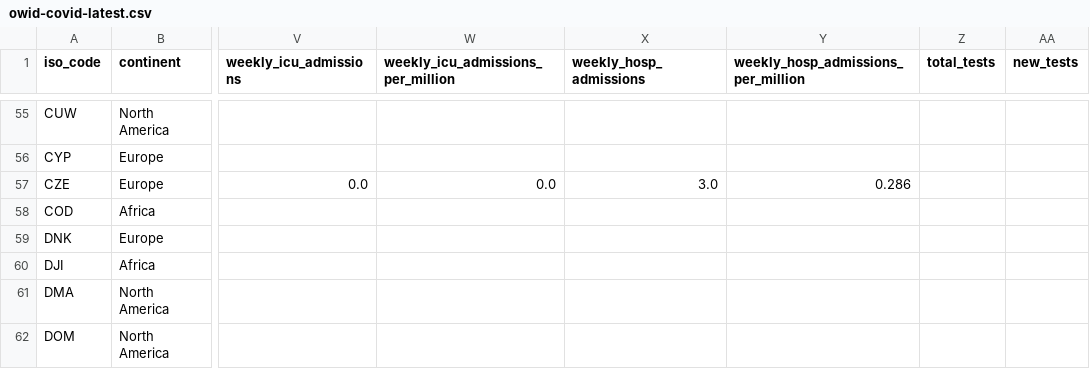
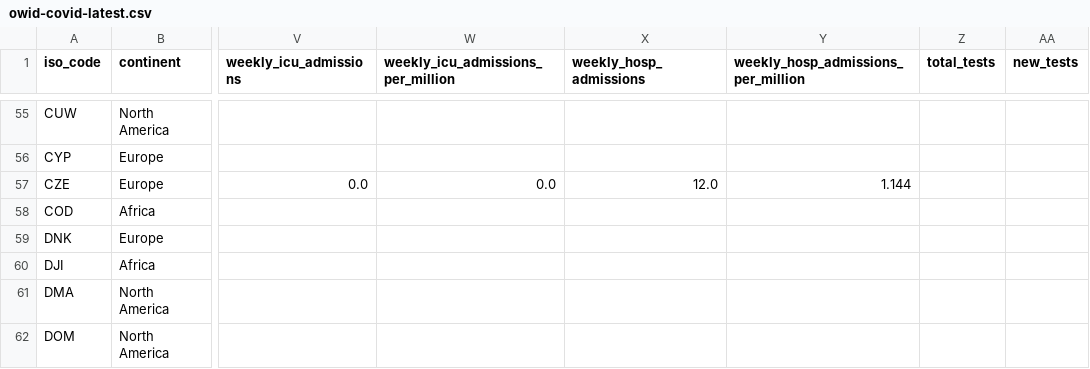
Before and after one commit to lesterholy/covid-19-data, a CSV file: public/data/latest/owid-covid-latest.csv, drawn as a sheet; only a part is shown, gaps mark what is left out; the diff names each change by its address in the sheet, - before the commit and + after, or states it on an @@ line.

Commit message:
data(megafile): automated update

```diff
--- a/public/data/latest/owid-covid-latest.csv
+++ b/public/data/latest/owid-covid-latest.csv
-X57 (weekly_hosp_admissions): 3.0
+X57 (weekly_hosp_admissions): 12.0
-Y57: 0.286
+Y57: 1.144
```
Also changed, not shown: 4 other files.
